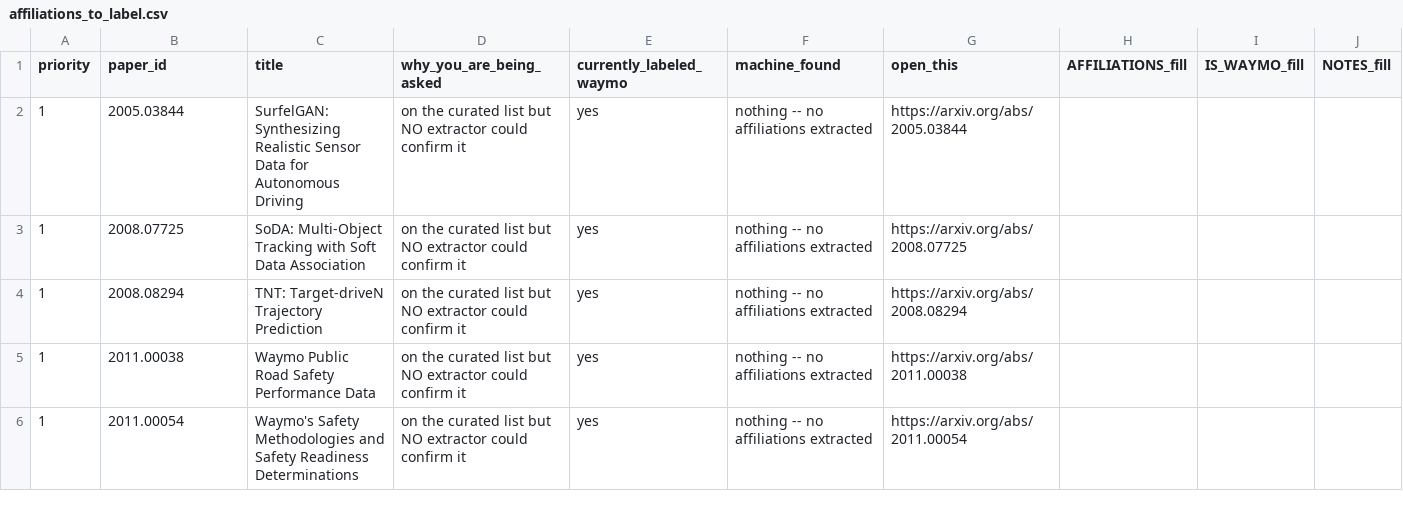
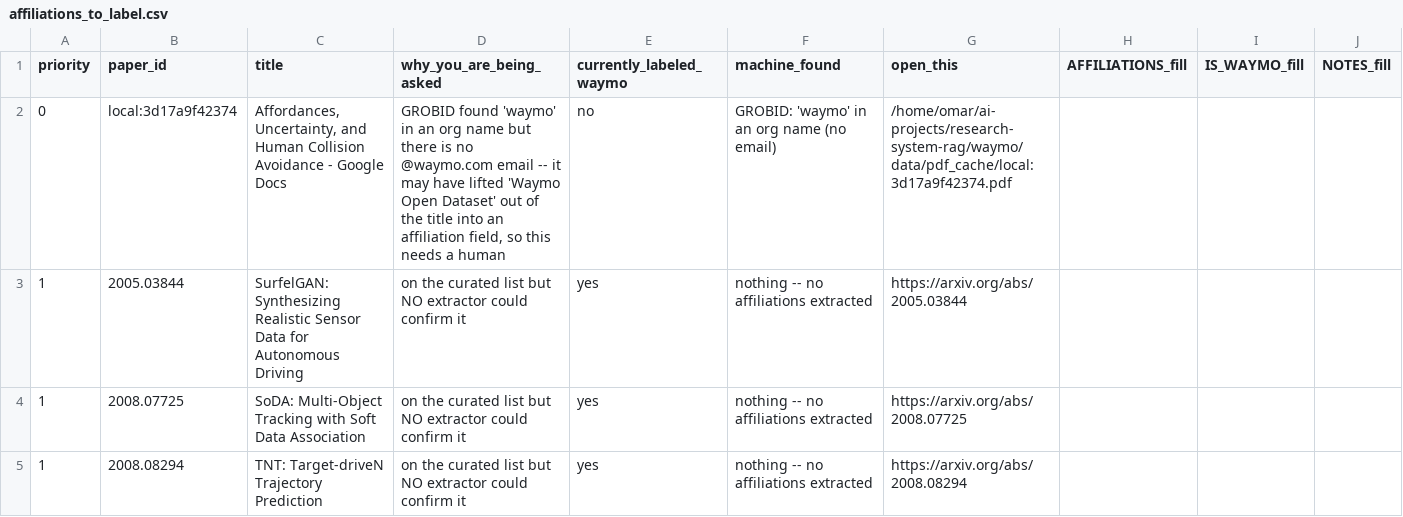
Before and after one commit to MKamel1/agent-rag-research, a CSV file: affiliation-labeling/affiliations_to_label.csv, drawn as a sheet; only a part is shown; the shorter side is filled out with more unchanged rows; the diff names each change by its address in the sheet, - before the commit and + after, or states it on an @@ line.

Commit message:
Corrected measurement harness: ground truth 138 -> 140, and a scope hole in V2
Re-ran the full sweep with entity-aware email parsing after finding that
GROBID HTML-escapes some addresses (&lt;user@waymo.com&gt;), which my
split('@')[-1] turned into 'waymo.com&gt;' and silently discarded. Honest
impact: small -- exactly 3 papers changed verdict, GROBID went TP=63/FP=6 to
TP=64/FP=7. Recording the real size rather than leaving it as 'understated
by an unknown amount'.

Bigger finding: the V2 completeness check had a scope hole. It examined only
'domain' evidence and reported 0 missing; checking 'domain' OR 'org' found 7
papers with GROBID Waymo evidence absent from the list. The 2 with an author
@waymo.com address were added (WOD-E2E, STELLAR). The other 5 were NOT --
an org-only hit can come from GROBID lifting 'Waymo Open Motion Dataset' out
of a title into an orgName, which is precisely the paper-about-Waymo vs
paper-by-Waymo confusion this work exists to prevent. All 5 are queued for
human adjudication in the labeling sheet.

V2 amended: a completeness check must cover every evidence channel, not just
the strongest one, or it reports a clean bill of health it has not earned.

Current honest numbers (corrected harness, 140-id ground truth, 1,741
papers): regex precision 0.712 / recall 0.779 / F1 0.744, and that is the
trustworthy figure since regex never sees GROBID output. GROBID's 0.930 is
circular -- 10 of the 140 ids were added on its own email evidence.

```diff
--- a/affiliation-labeling/affiliations_to_label.csv
+++ b/affiliation-labeling/affiliations_to_label.csv
+row 2: 0 | local:3d17a9f42374 | Affordances, Uncertainty, and Human Collision Avoidance - Google Docs | GROBID found 'waymo' in an org name but there is no @waymo.com email -- it may have lifted 'Waymo Open Dataset' out of the title into an affiliation field, so this needs a human | no | GROBID: 'waymo' in an org name (no email) | /home/omar/ai-projects/research-system-rag/waymo/data/pdf_cache/local:3d17a9f42374.pdf
```
Also changed, not shown: 2 other files.
